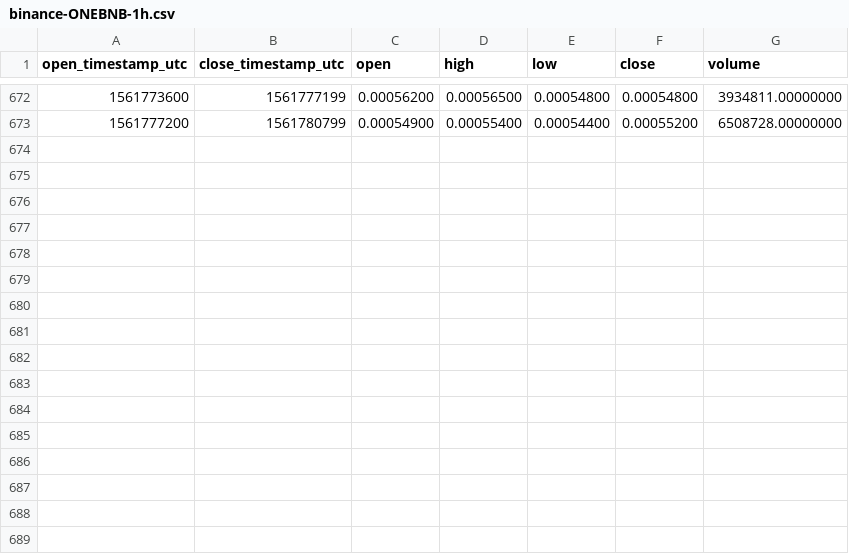
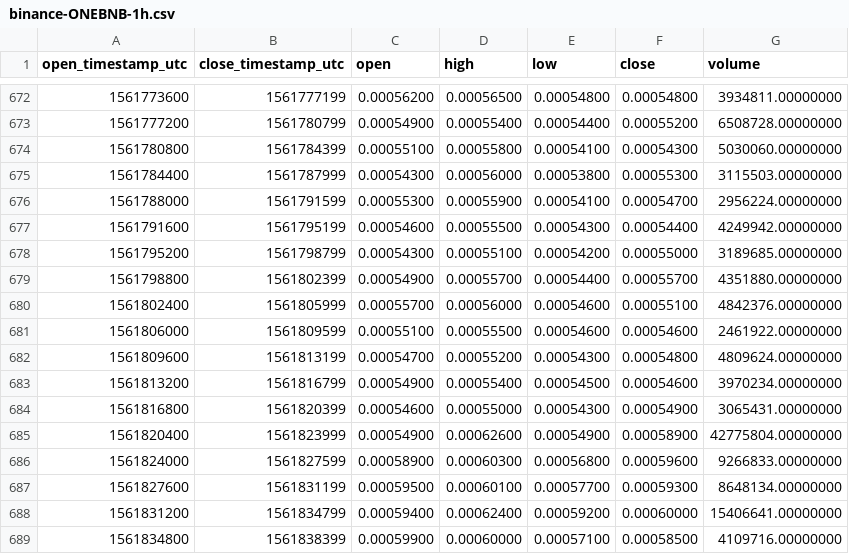
Before and after one commit to cryptobigbro/binance-ONEBNB, a CSV file: binance-ONEBNB-1h.csv, drawn as a sheet; only a part is shown, gaps mark what is left out.

Commit message:
Update OHLCV data.

```diff
--- a/binance-ONEBNB-1h.csv
+++ b/binance-ONEBNB-1h.csv
@@ -673 +673,17 @@ open_timestamp_utc,close_timestamp_utc,open,high,low,close,volume
 1561777200,1561780799,0.00054900,0.00055400,0.00054400,0.00055200,6508728.00000000
+1561780800,1561784399,0.00055100,0.00055800,0.00054100,0.00054300,5030060.00000000
+1561784400,1561787999,0.00054300,0.00056000,0.00053800,0.00055300,3115503.00000000
+1561788000,1561791599,0.00055300,0.00055900,0.00054100,0.00054700,2956224.00000000
+1561791600,1561795199,0.00054600,0.00055500,0.00054300,0.00054400,4249942.00000000
+1561795200,1561798799,0.00054300,0.00055100,0.00054200,0.00055000,3189685.00000000
+1561798800,1561802399,0.00054900,0.00055700,0.00054400,0.00055700,4351880.00000000
+1561802400,1561805999,0.00055700,0.00056000,0.00054600,0.00055100,4842376.00000000
+1561806000,1561809599,0.00055100,0.00055500,0.00054600,0.00054600,2461922.00000000
+1561809600,1561813199,0.00054700,0.00055200,0.00054300,0.00054800,4809624.00000000
+1561813200,1561816799,0.00054900,0.00055400,0.00054500,0.00054600,3970234.00000000
+1561816800,1561820399,0.00054600,0.00055000,0.00054300,0.00054900,3065431.00000000
+1561820400,1561823999,0.00054900,0.00062600,0.00054900,0.00058900,42775804.00000000
+1561824000,1561827599,0.00058900,0.00060300,0.00056800,0.00059600,9266833.00000000
+1561827600,1561831199,0.00059500,0.00060100,0.00057700,0.00059300,8648134.00000000
+1561831200,1561834799,0.00059400,0.00062400,0.00059200,0.00060000,15406641.00000000
+1561834800,1561838399,0.00059900,0.00060000,0.00057100,0.00058500,4109716.00000000
```
Also changed, not shown: 1 other file.
